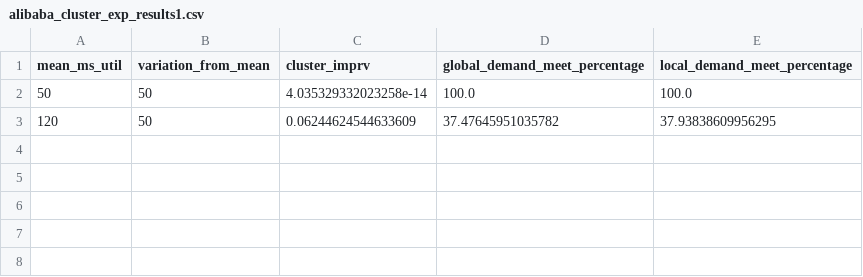
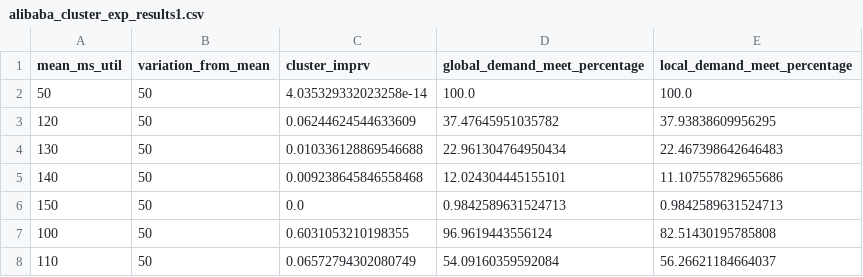
Before and after one commit to ServiceLayerNetworking/multiparty-lb, a CSV file: alibaba-trace/alibaba_cluster_exp_results1.csv, drawn as a sheet.

```diff
--- a/alibaba-trace/alibaba_cluster_exp_results1.csv
+++ b/alibaba-trace/alibaba_cluster_exp_results1.csv
@@ -3 +3,6 @@ mean_ms_util,variation_from_mean,cluster_imprv,global_demand_meet_percentage,loc
 120,50,0.06244624544633609,37.47645951035782,37.93838609956295
+130,50,0.010336128869546688,22.961304764950434,22.467398642646483
+140,50,0.009238645846558468,12.024304445155101,11.107557829655686
+150,50,0.0,0.9842589631524713,0.9842589631524713
+100,50,0.6031053210198355,96.9619443556124,82.51430195785808
+110,50,0.06572794302080749,54.09160359592084,56.26621184664037
```
Also changed, not shown: 1 other file.
